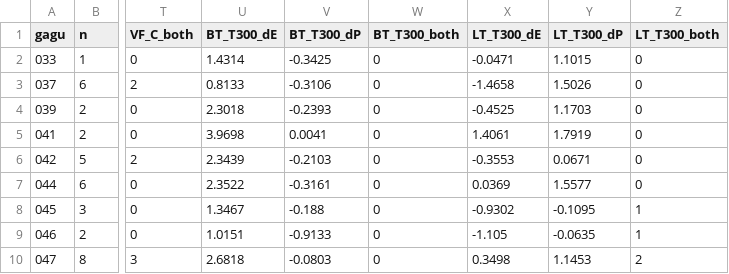
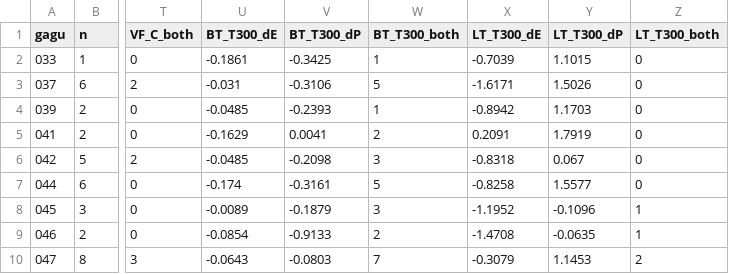
Before and after one commit to m48a2c999-svg/badtm, a CSV file: data/db/csv/gbd_blocks.csv, drawn as a sheet; only a part is shown, gaps mark what is left out; the diff covers the shown part only; the diff names each change by its address in the sheet, - before the commit and + after, or states it on an @@ line.

```diff
--- a/data/db/csv/gbd_blocks.csv
+++ b/data/db/csv/gbd_blocks.csv
-U2 (BT_T300_dE): 1.4314
+U2 (BT_T300_dE): -0.1861
-W2 (BT_T300_both): 0
+W2 (BT_T300_both): 1
-X2 (LT_T300_dE): -0.0471
+X2 (LT_T300_dE): -0.7039
-U3 (BT_T300_dE): 0.8133
+U3 (BT_T300_dE): -0.031
-W3 (BT_T300_both): 0
+W3 (BT_T300_both): 5
-X3 (LT_T300_dE): -1.4658
+X3 (LT_T300_dE): -1.6171
-U4 (BT_T300_dE): 2.3018
+U4 (BT_T300_dE): -0.0485
-W4 (BT_T300_both): 0
+W4 (BT_T300_both): 1
-X4 (LT_T300_dE): -0.4525
+X4 (LT_T300_dE): -0.8942
-U5 (BT_T300_dE): 3.9698
+U5 (BT_T300_dE): -0.1629
-W5 (BT_T300_both): 0
+W5 (BT_T300_both): 2
-X5 (LT_T300_dE): 1.4061
+X5 (LT_T300_dE): 0.2091
-U6 (BT_T300_dE): 2.3439
+U6 (BT_T300_dE): -0.0485
-V6 (BT_T300_dP): -0.2103
+V6 (BT_T300_dP): -0.2098
-W6 (BT_T300_both): 0
+W6 (BT_T300_both): 3
-X6 (LT_T300_dE): -0.3553
+X6 (LT_T300_dE): -0.8318
-Y6 (LT_T300_dP): 0.0671
+Y6 (LT_T300_dP): 0.067
-U7 (BT_T300_dE): 2.3522
+U7 (BT_T300_dE): -0.174
-W7 (BT_T300_both): 0
+W7 (BT_T300_both): 5
-X7 (LT_T300_dE): 0.0369
+X7 (LT_T300_dE): -0.8258
-U8 (BT_T300_dE): 1.3467
+U8 (BT_T300_dE): -0.0089
-V8 (BT_T300_dP): -0.188
+V8 (BT_T300_dP): -0.1879
-W8 (BT_T300_both): 0
+W8 (BT_T300_both): 3
-X8 (LT_T300_dE): -0.9302
+X8 (LT_T300_dE): -1.1952
-Y8 (LT_T300_dP): -0.1095
+Y8 (LT_T300_dP): -0.1096
-U9 (BT_T300_dE): 1.0151
+U9 (BT_T300_dE): -0.0854
-W9 (BT_T300_both): 0
+W9 (BT_T300_both): 2
-X9 (LT_T300_dE): -1.105
+X9 (LT_T300_dE): -1.4708
-U10 (BT_T300_dE): 2.6818
+U10 (BT_T300_dE): -0.0643
-W10 (BT_T300_both): 0
+W10 (BT_T300_both): 7
-X10 (LT_T300_dE): 0.3498
+X10 (LT_T300_dE): -0.3079
```
Also changed, not shown: 116 edited cells elsewhere in this file, data/db/csv/alternatives.csv, data/db/csv/block_257.csv, 14 other files.
